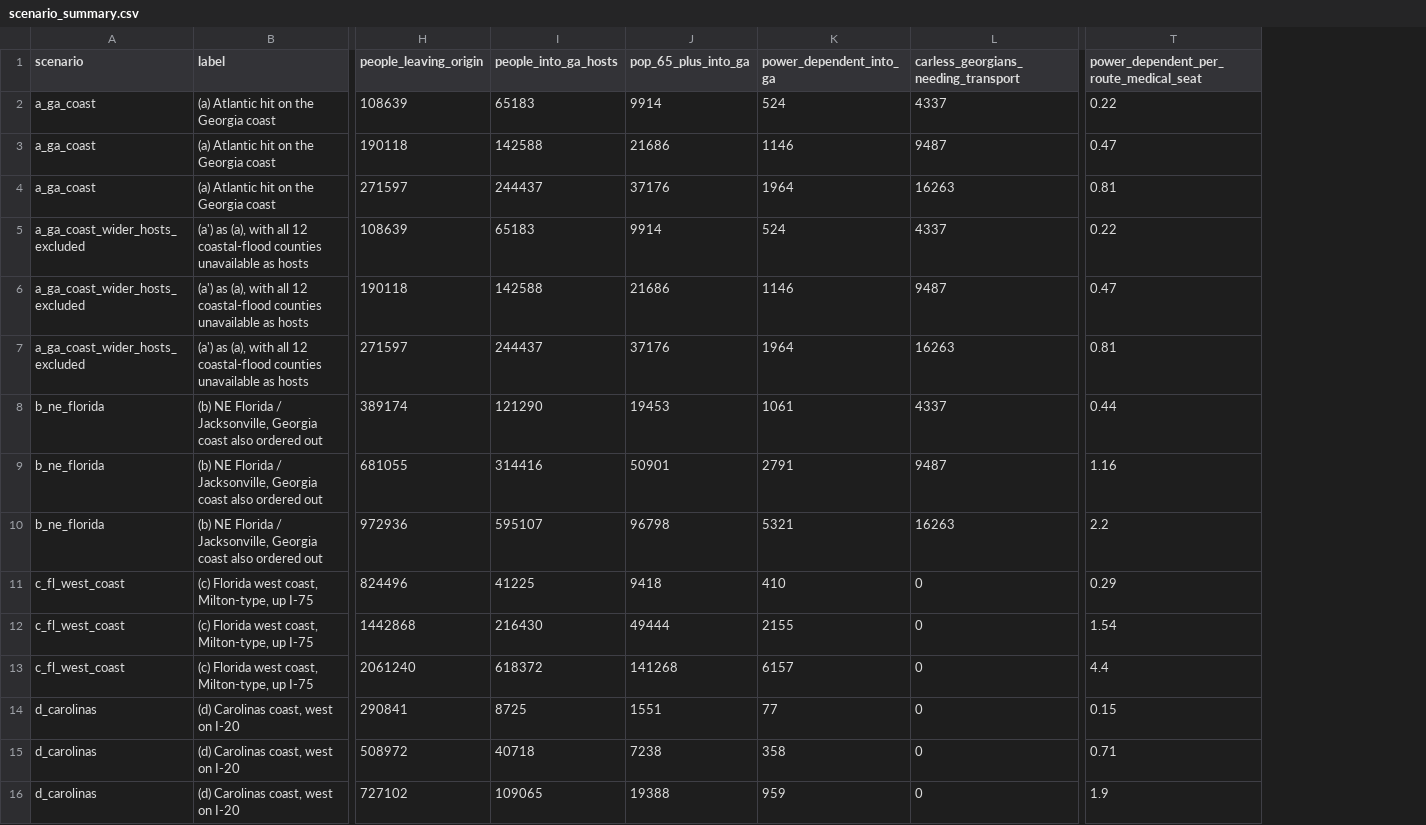
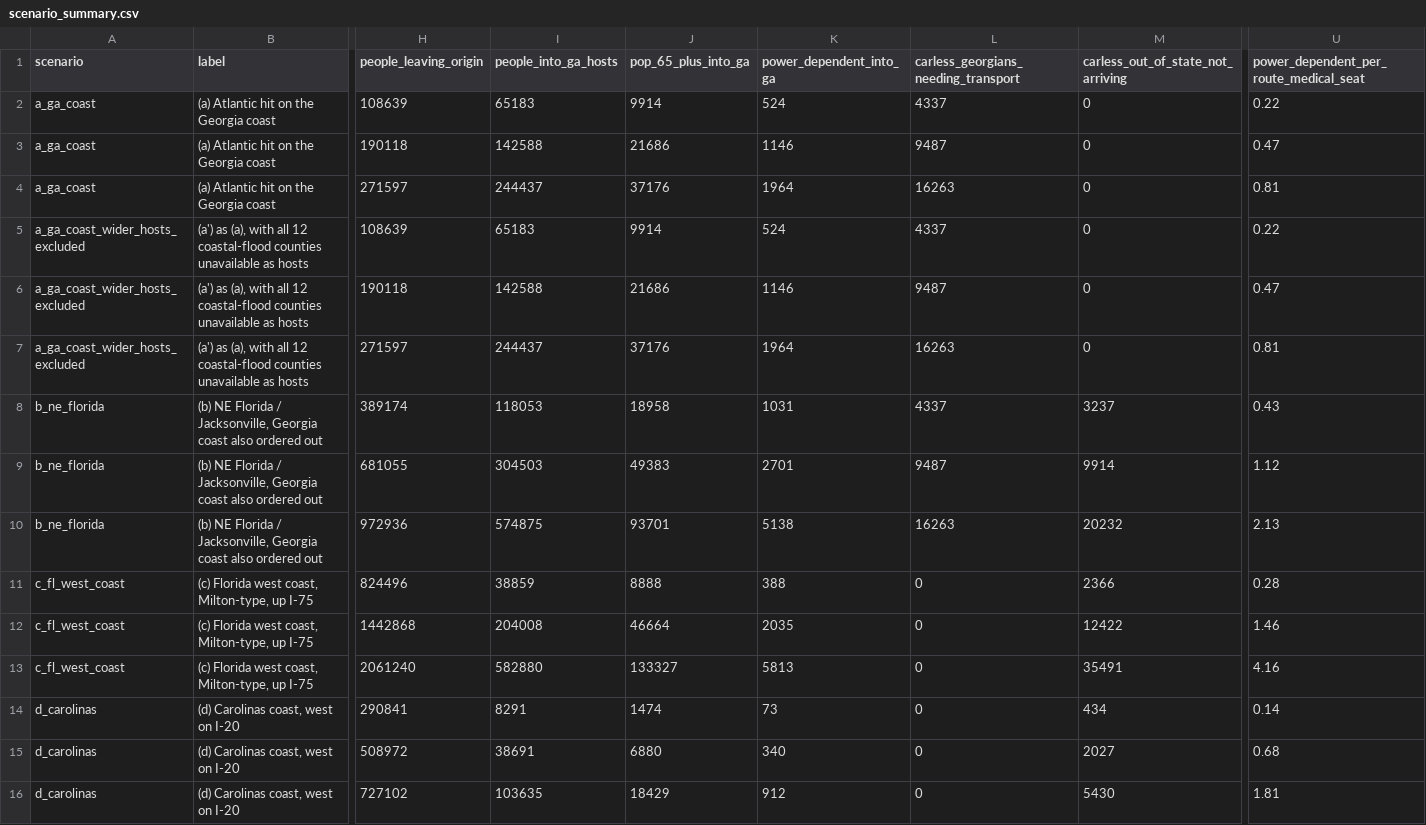
Before and after one commit to letsyedknow/team-9-atl, a CSV file: analysis/flow/out/scenario_summary.csv, drawn as a sheet; only a part is shown, gaps mark what is left out; addresses are those after the commit; the diff names each change by its address in the sheet, - before the commit and + after, or states it on an @@ line.

```diff
--- a/analysis/flow/out/scenario_summary.csv
+++ b/analysis/flow/out/scenario_summary.csv
+column M, rows 1-16: carless_out_of_state_not_arriving | 0 | 0 | 0 | 0 | 0 | 0 | 3237 | 9914 | 20232 | 2366 | 12422 | 35491 | 434 | 2027 | 5430
-I8 (people_into_ga_hosts): 121290
+I8 (people_into_ga_hosts): 118053
-J8 (pop_65_plus_into_ga): 19453
+J8 (pop_65_plus_into_ga): 18958
-K8 (power_dependent_into_ga): 1061
+K8 (power_dependent_into_ga): 1031
-U8: 0.44
+U8: 0.43
-I9 (people_into_ga_hosts): 314416
+I9 (people_into_ga_hosts): 304503
-J9 (pop_65_plus_into_ga): 50901
+J9 (pop_65_plus_into_ga): 49383
-K9 (power_dependent_into_ga): 2791
+K9 (power_dependent_into_ga): 2701
-U9: 1.16
+U9: 1.12
-I10 (people_into_ga_hosts): 595107
+I10 (people_into_ga_hosts): 574875
-J10 (pop_65_plus_into_ga): 96798
+J10 (pop_65_plus_into_ga): 93701
-K10 (power_dependent_into_ga): 5321
+K10 (power_dependent_into_ga): 5138
-U10: 2.2
+U10: 2.13
-I11 (people_into_ga_hosts): 41225
+I11 (people_into_ga_hosts): 38859
-J11 (pop_65_plus_into_ga): 9418
+J11 (pop_65_plus_into_ga): 8888
-K11 (power_dependent_into_ga): 410
+K11 (power_dependent_into_ga): 388
-U11: 0.29
+U11: 0.28
-I12 (people_into_ga_hosts): 216430
+I12 (people_into_ga_hosts): 204008
-J12 (pop_65_plus_into_ga): 49444
+J12 (pop_65_plus_into_ga): 46664
-K12 (power_dependent_into_ga): 2155
+K12 (power_dependent_into_ga): 2035
-U12: 1.54
+U12: 1.46
-I13 (people_into_ga_hosts): 618372
+I13 (people_into_ga_hosts): 582880
-J13 (pop_65_plus_into_ga): 141268
+J13 (pop_65_plus_into_ga): 133327
-K13 (power_dependent_into_ga): 6157
+K13 (power_dependent_into_ga): 5813
-U13: 4.4
+U13: 4.16
-I14 (people_into_ga_hosts): 8725
+I14 (people_into_ga_hosts): 8291
-J14 (pop_65_plus_into_ga): 1551
+J14 (pop_65_plus_into_ga): 1474
-K14 (power_dependent_into_ga): 77
+K14 (power_dependent_into_ga): 73
-U14: 0.15
+U14: 0.14
-I15 (people_into_ga_hosts): 40718
+I15 (people_into_ga_hosts): 38691
-J15 (pop_65_plus_into_ga): 7238
+J15 (pop_65_plus_into_ga): 6880
-K15 (power_dependent_into_ga): 358
+K15 (power_dependent_into_ga): 340
-U15: 0.71
+U15: 0.68
-I16 (people_into_ga_hosts): 109065
+I16 (people_into_ga_hosts): 103635
-J16 (pop_65_plus_into_ga): 19388
+J16 (pop_65_plus_into_ga): 18429
-K16 (power_dependent_into_ga): 959
+K16 (power_dependent_into_ga): 912
-U16: 1.9
+U16: 1.81
```
Also changed, not shown: analysis/flow/out/scenario_origins.csv, 3 other files.
